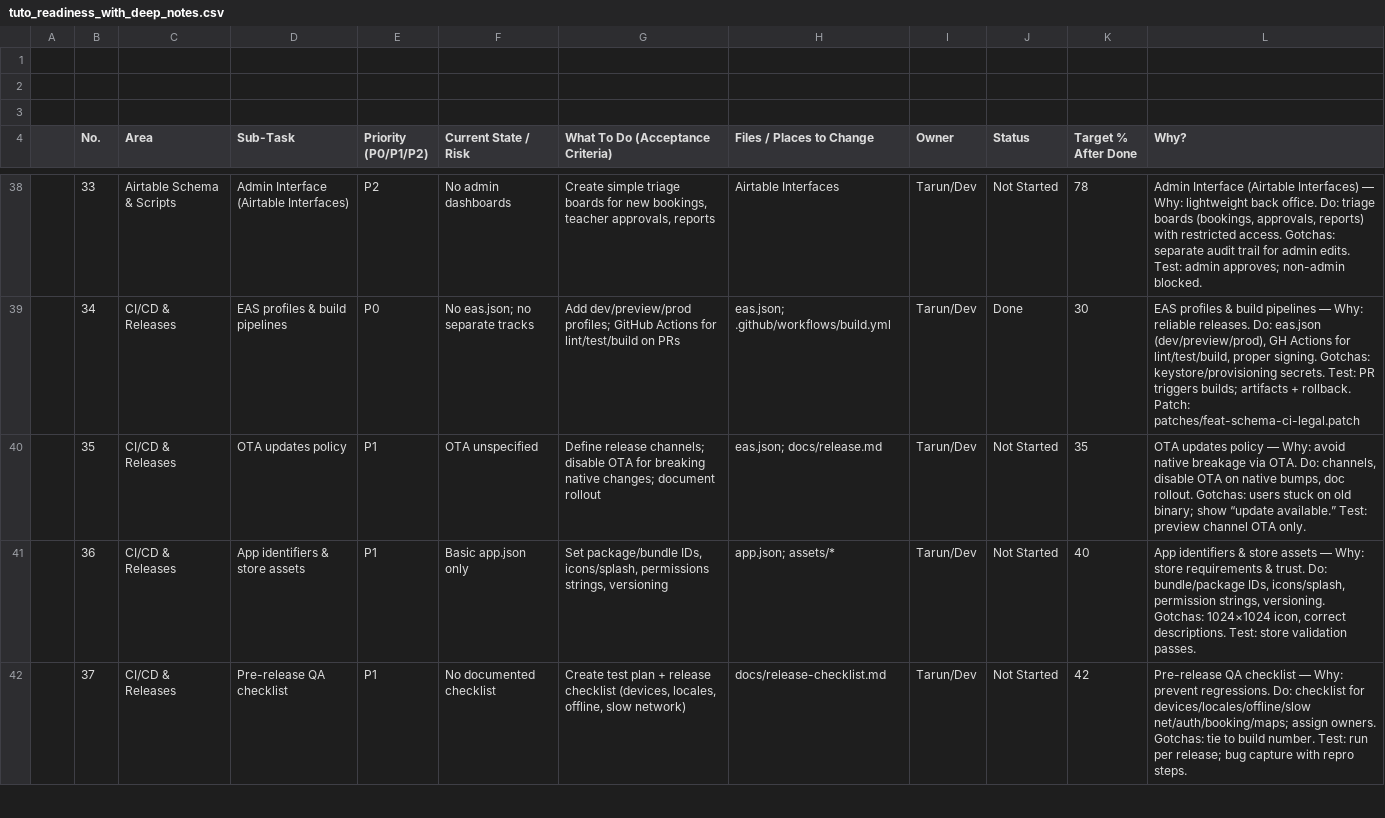
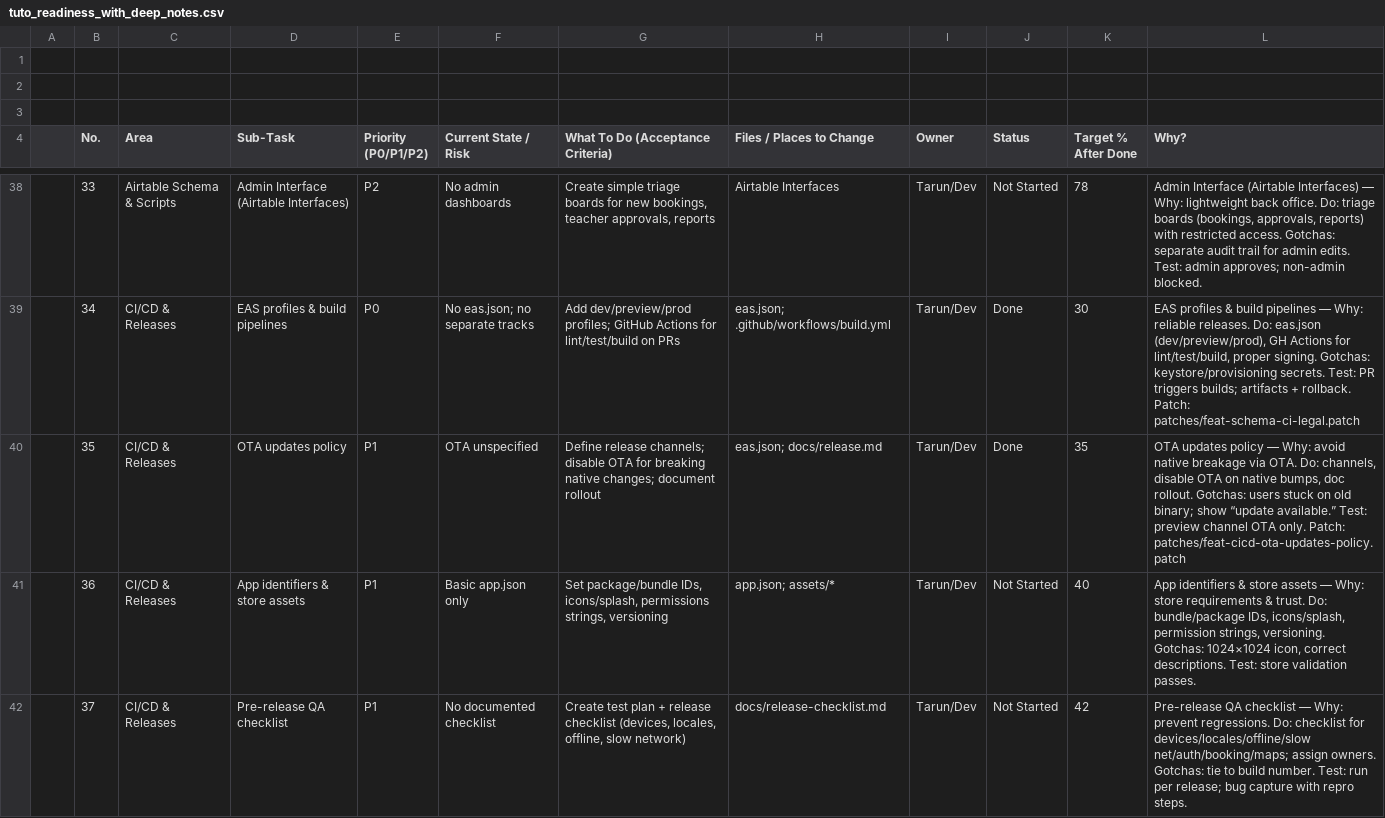
Before and after one commit to tageja/tuto1, a CSV file: docs/tuto_readiness_with_deep_notes.csv, drawn as a sheet; only a part is shown, gaps mark what is left out.

Commit message:
docs(ci): Row 35 OTA updates policy with channels and rollout

```diff
--- a/docs/tuto_readiness_with_deep_notes.csv
+++ b/docs/tuto_readiness_with_deep_notes.csv
@@ -39,3 +39,3 @@
 ,34,CI/CD & Releases,EAS profiles & build pipelines,P0,No eas.json; no separate tracks,Add dev/preview/prod profiles; GitHub Actions for lint/test/build on PRs,eas.json; .github/workflows/build.yml,Tarun/Dev,Done,30,"EAS profiles & build pipelines — Why: reliable releases. Do: eas.json (dev/preview/prod), GH Actions for lint/test/build, proper signing. Gotchas: keystore/provisioning secrets. Test: PR triggers builds; artifacts + rollback. Patch: patches/feat-schema-ci-legal.patch"
-,35,CI/CD & Releases,OTA updates policy,P1,OTA unspecified,Define release channels; disable OTA for breaking native changes; document rollout,eas.json; docs/release.md,Tarun/Dev,Not Started,35,"OTA updates policy — Why: avoid native breakage via OTA. Do: channels, disable OTA on native bumps, doc rollout. Gotchas: users stuck on old binary; show “update available.” Test: preview channel OTA only."
+,35,CI/CD & Releases,OTA updates policy,P1,OTA unspecified,Define release channels; disable OTA for breaking native changes; document rollout,eas.json; docs/release.md,Tarun/Dev,Done,35,"OTA updates policy — Why: avoid native breakage via OTA. Do: channels, disable OTA on native bumps, doc rollout. Gotchas: users stuck on old binary; show “update available.” Test: preview channel OTA only. Patch: patches/feat-cicd-ota-updates-policy.patch"
 ,36,CI/CD & Releases,App identifiers & store assets,P1,Basic app.json only,"Set package/bundle IDs, icons/splash, permissions strings, versioning",app.json; assets/*,Tarun/Dev,Not Started,40,"App identifiers & store assets — Why: store requirements & trust. Do: bundle/package IDs, icons/splash, permission strings, versioning. Gotchas: 1024×1024 icon, correct descriptions. Test: store validation passes."
```
Also changed, not shown: 2 other files.
